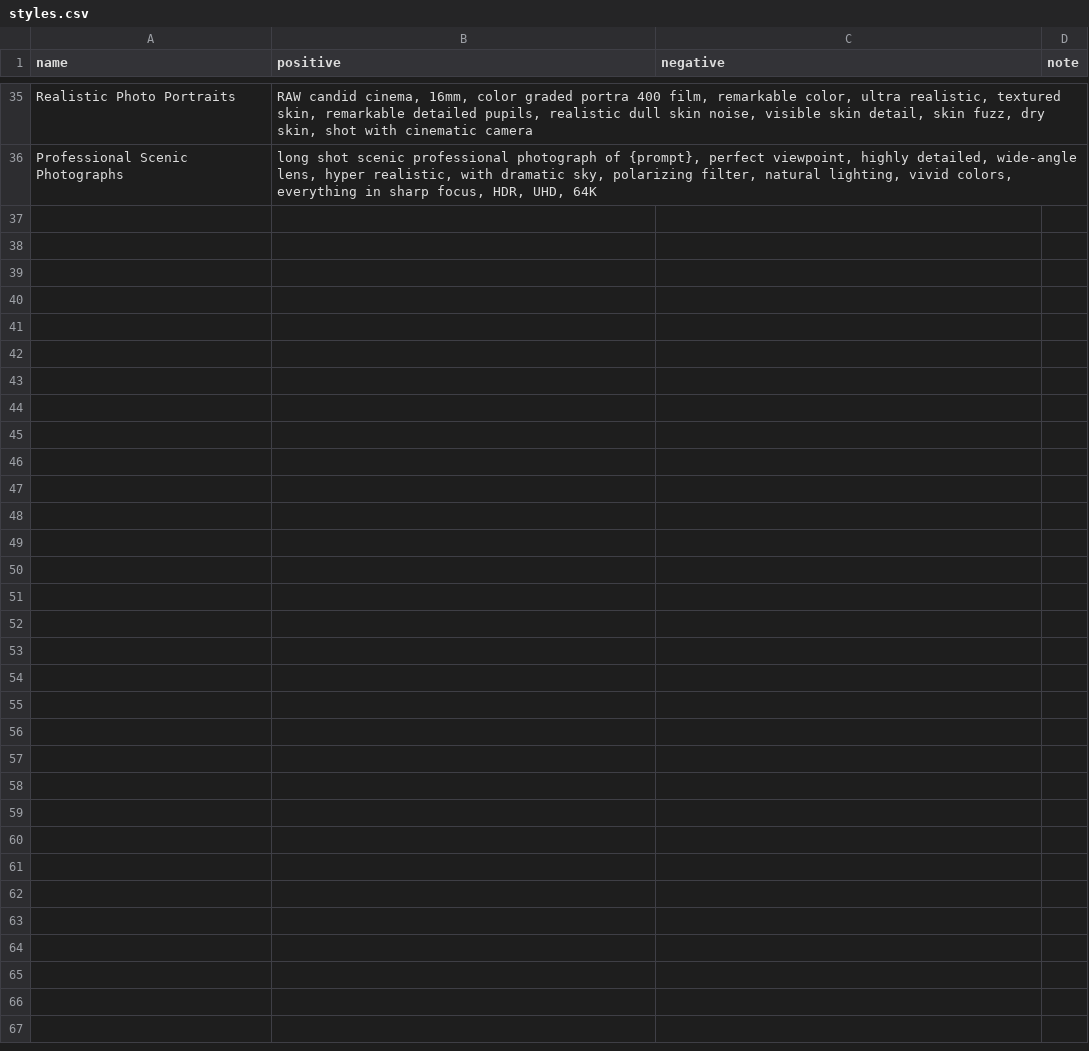
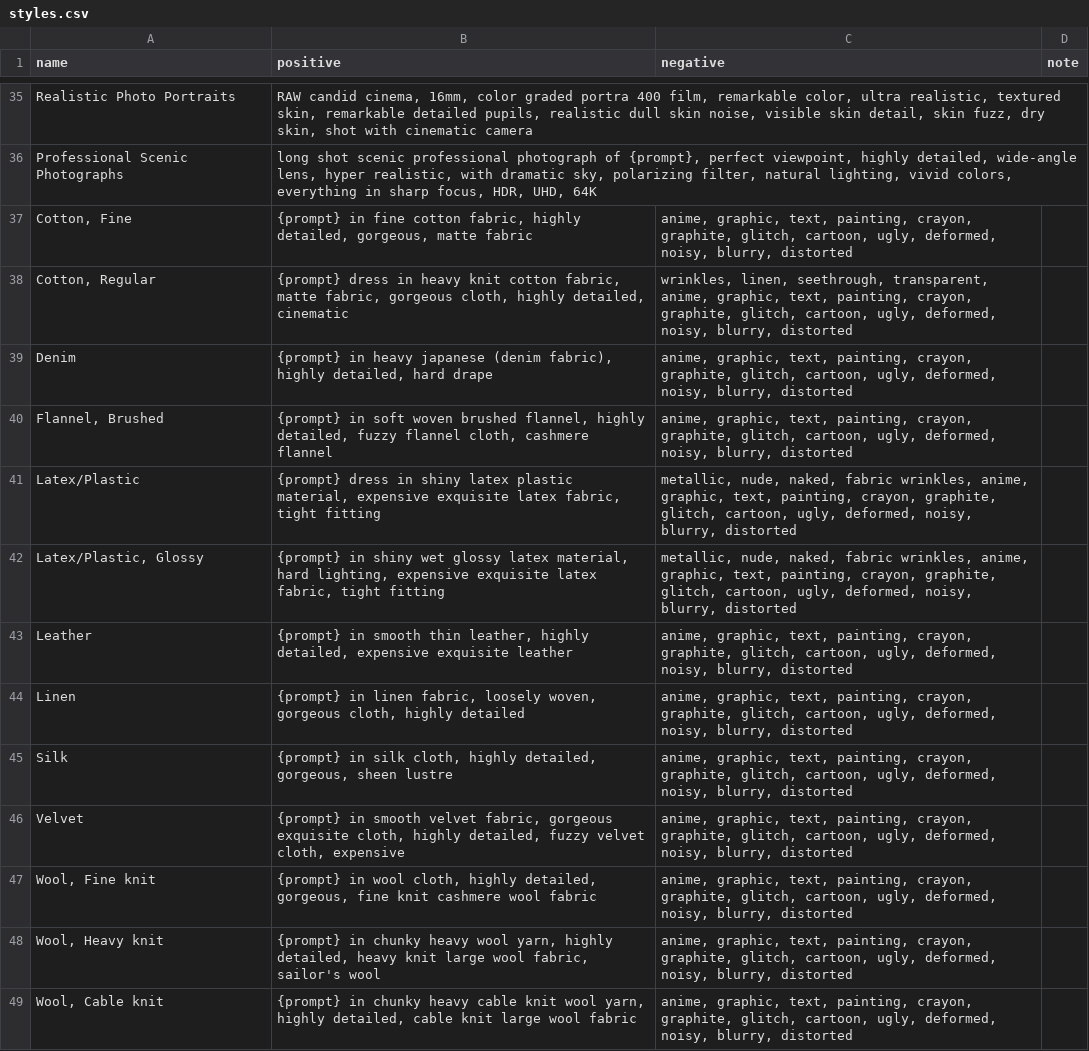
Before and after one commit to SatadalAI/SATA_UtilityNode, a CSV file: asset/styles.csv (was prompts/styles.csv), drawn as a sheet; only a part is shown, gaps mark what is left out.

```diff
--- a/prompts/styles.csv
+++ b/asset/styles.csv
@@ -36 +36,14 @@ Realistic Photo Portraits,"RAW candid cinema, 16mm, color graded portra 400 film
 Professional Scenic Photographs,"long shot scenic professional photograph of {prompt}, perfect viewpoint, highly detailed, wide-angle lens, hyper realistic, with dramatic sky, polarizing filter, natural lighting, vivid colors, everything in sharp focus, HDR, UHD, 64K",,
+"Cotton, Fine","{prompt} in fine cotton fabric, highly detailed, gorgeous, matte fabric","anime, graphic, text, painting, crayon, graphite, glitch, cartoon, ugly, deformed, noisy, blurry, distorted",
+"Cotton, Regular","{prompt} dress in heavy knit cotton fabric,  matte fabric, gorgeous cloth, highly detailed, cinematic","wrinkles, linen, seethrough, transparent, anime, graphic, text, painting, crayon, graphite, glitch, cartoon, ugly, deformed, noisy, blurry, distorted",
+Denim,"{prompt} in heavy japanese (denim fabric), highly detailed, hard drape","anime, graphic, text, painting, crayon, graphite, glitch, cartoon, ugly, deformed, noisy, blurry, distorted",
+"Flannel, Brushed","{prompt} in soft woven brushed flannel, highly detailed, fuzzy flannel cloth, cashmere flannel","anime, graphic, text, painting, crayon, graphite, glitch, cartoon, ugly, deformed, noisy, blurry, distorted",
+Latex/Plastic,"{prompt} dress in shiny latex plastic material, expensive exquisite latex fabric, tight fitting","metallic, nude, naked, fabric wrinkles, anime, graphic, text, painting, crayon, graphite, glitch, cartoon, ugly, deformed, noisy, blurry, distorted",
+"Latex/Plastic, Glossy","{prompt} in shiny wet glossy latex material, hard lighting, expensive exquisite latex fabric, tight fitting","metallic, nude, naked, fabric wrinkles, anime, graphic, text, painting, crayon, graphite, glitch, cartoon, ugly, deformed, noisy, blurry, distorted",
+Leather,"{prompt} in smooth thin leather, highly detailed, expensive exquisite leather","anime, graphic, text, painting, crayon, graphite, glitch, cartoon, ugly, deformed, noisy, blurry, distorted",
+Linen,"{prompt} in linen fabric, loosely woven, gorgeous cloth, highly detailed","anime, graphic, text, painting, crayon, graphite, glitch, cartoon, ugly, deformed, noisy, blurry, distorted",
+Silk,"{prompt} in silk cloth, highly detailed, gorgeous, sheen lustre","anime, graphic, text, painting, crayon, graphite, glitch, cartoon, ugly, deformed, noisy, blurry, distorted",
+Velvet,"{prompt} in smooth velvet fabric, gorgeous exquisite cloth, highly detailed, fuzzy velvet cloth, expensive","anime, graphic, text, painting, crayon, graphite, glitch, cartoon, ugly, deformed, noisy, blurry, distorted",
+"Wool, Fine knit","{prompt} in wool cloth, highly detailed, gorgeous, fine knit cashmere wool fabric","anime, graphic, text, painting, crayon, graphite, glitch, cartoon, ugly, deformed, noisy, blurry, distorted",
+"Wool, Heavy knit","{prompt} in chunky heavy wool yarn, highly detailed, heavy knit large wool fabric, sailor's wool","anime, graphic, text, painting, crayon, graphite, glitch, cartoon, ugly, deformed, noisy, blurry, distorted",
+"Wool, Cable knit","{prompt} in chunky heavy cable knit wool yarn, highly detailed, cable knit large wool fabric","anime, graphic, text, painting, crayon, graphite, glitch, cartoon, ugly, deformed, noisy, blurry, distorted",
```
Also changed, not shown: 9 other files.
